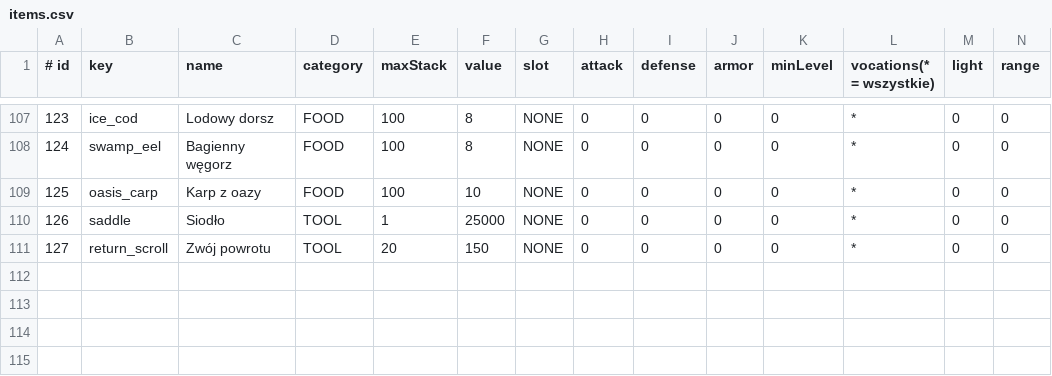
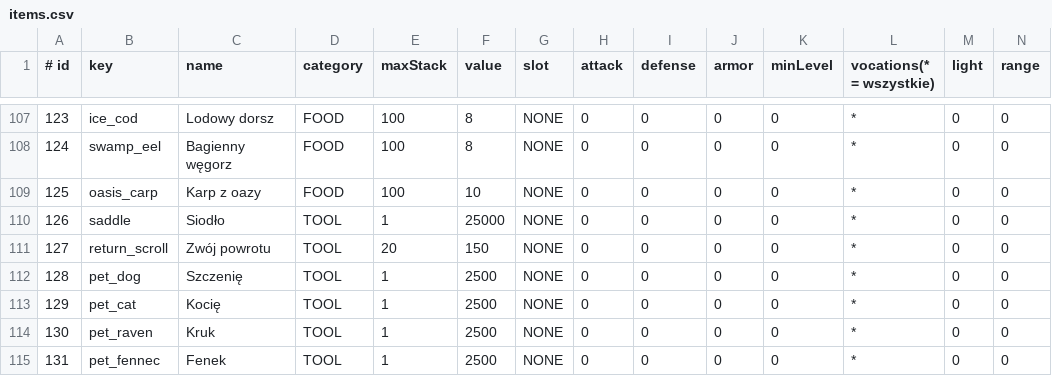
Before and after one commit to fawizja/Pixel, a CSV file: shared/src/main/resources/data/items.csv, drawn as a sheet; only a part is shown, gaps mark what is left out; rows hold the shown columns only; the diff names each change by its address in the sheet, - before the commit and + after, or states it on an @@ line.

```diff
--- a/shared/src/main/resources/data/items.csv
+++ b/shared/src/main/resources/data/items.csv
+row 112: 128 | pet_dog | Szczenię | TOOL | 1 | 2500 | NONE | 0 | 0 | 0 | 0 | * | 0 | 0
+row 113: 129 | pet_cat | Kocię | TOOL | 1 | 2500 | NONE | 0 | 0 | 0 | 0 | * | 0 | 0
+row 114: 130 | pet_raven | Kruk | TOOL | 1 | 2500 | NONE | 0 | 0 | 0 | 0 | * | 0 | 0
+row 115: 131 | pet_fennec | Fenek | TOOL | 1 | 2500 | NONE | 0 | 0 | 0 | 0 | * | 0 | 0
```
Also changed, not shown: shared/src/main/resources/data/shops.csv, 17 other files.
